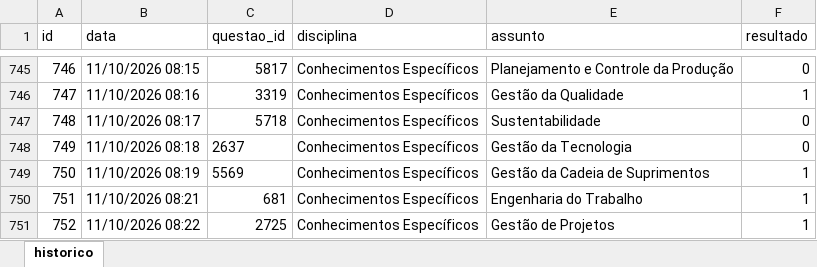
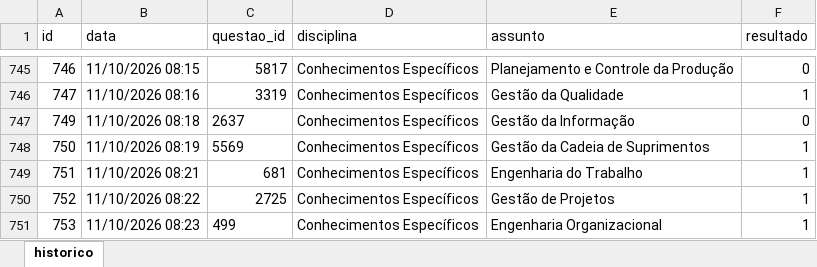
Before and after one commit to Lucas-Oliveira-wd/simulado, an Excel workbook: banco_de_dados/historico_respostas.xlsx, sheet historico, drawn as a sheet; only a part is shown, gaps mark what is left out; the shorter side is filled out with more unchanged rows; values as stored, in another font and other column widths than the file's, no borders; removed rows and columns are numbered as before the commit, all else as after; the diff names each change by its address in the sheet, - before the commit and + after, or states it on an @@ line.

```diff
--- a/banco_de_dados/historico_respostas.xlsx (sheet historico)
+++ b/banco_de_dados/historico_respostas.xlsx (sheet historico)
-row 747: 748 | 11/10/2026 08:17 | 5718 | Conhecimentos Específicos | Sustentabilidade | 0
-E747 (assunto): Gestão da Tecnologia
+E747 (assunto): Gestão da Informação
```
Also changed, not shown: 4 other files.
